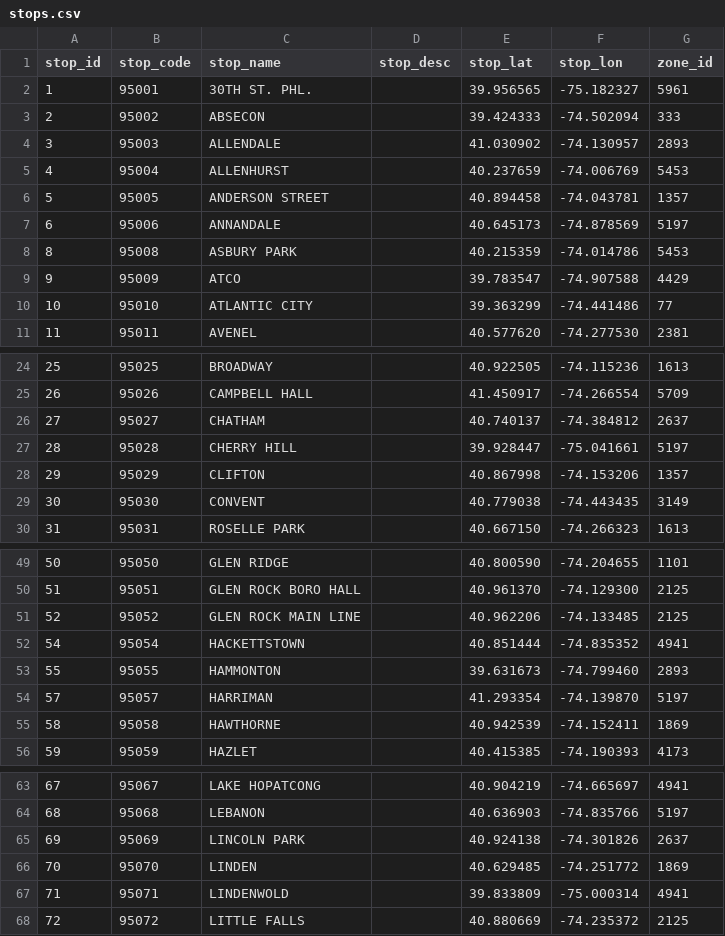
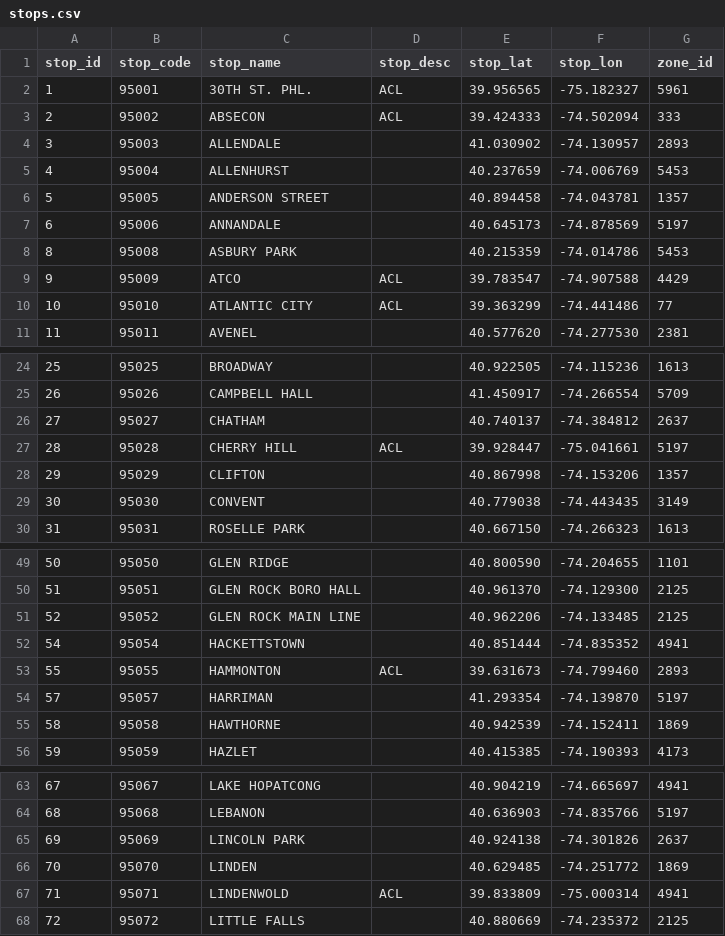
Before and after one commit to d0ugherty/transit-tracker, a CSV file: gtfs_data/njt/stops.csv, drawn as a sheet; only a part is shown, gaps mark what is left out; the diff covers the shown part only.

Commit message:
added stops.csv and 'ACL' in stop_desc for easier access by route

```diff
--- a/gtfs_data/njt/stops.csv
+++ b/gtfs_data/njt/stops.csv
@@ -1,4 +1,4 @@
 stop_id,stop_code,stop_name,stop_desc,stop_lat,stop_lon,zone_id
-1,95001,"30TH ST. PHL.",,39.956565,-75.182327,5961
-2,95002,"ABSECON",,39.424333,-74.502094,333
+1,95001,"30TH ST. PHL.","ACL",39.956565,-75.182327,5961
+2,95002,"ABSECON","ACL",39.424333,-74.502094,333
 3,95003,"ALLENDALE",,41.030902,-74.130957,2893
@@ -8,4 +8,4 @@ stop_id,stop_code,stop_name,stop_desc,stop_lat,stop_lon,zone_id
 8,95008,"ASBURY PARK",,40.215359,-74.014786,5453
-9,95009,"ATCO",,39.783547,-74.907588,4429
-10,95010,"ATLANTIC CITY",,39.363299,-74.441486,77
+9,95009,"ATCO","ACL",39.783547,-74.907588,4429
+10,95010,"ATLANTIC CITY","ACL",39.363299,-74.441486,77
 11,95011,"AVENEL",,40.577620,-74.277530,2381
@@ -26,3 +26,3 @@ stop_id,stop_code,stop_name,stop_desc,stop_lat,stop_lon,zone_id
 27,95027,"CHATHAM",,40.740137,-74.384812,2637
-28,95028,"CHERRY HILL",,39.928447,-75.041661,5197
+28,95028,"CHERRY HILL","ACL",39.928447,-75.041661,5197
 29,95029,"CLIFTON",,40.867998,-74.153206,1357
@@ -52,3 +52,3 @@ stop_id,stop_code,stop_name,stop_desc,stop_lat,stop_lon,zone_id
 54,95054,"HACKETTSTOWN",,40.851444,-74.835352,4941
-55,95055,"HAMMONTON",,39.631673,-74.799460,2893
+55,95055,"HAMMONTON","ACL",39.631673,-74.799460,2893
 57,95057,"HARRIMAN",,41.293354,-74.139870,5197
@@ -66,3 +66,3 @@ stop_id,stop_code,stop_name,stop_desc,stop_lat,stop_lon,zone_id
 70,95070,"LINDEN",,40.629485,-74.251772,1869
-71,95071,"LINDENWOLD",,39.833809,-75.000314,4941
+71,95071,"LINDENWOLD","ACL",39.833809,-75.000314,4941
 72,95072,"LITTLE FALLS",,40.880669,-74.235372,2125
```
Also changed, not shown: 1 edited cell elsewhere in this file.
